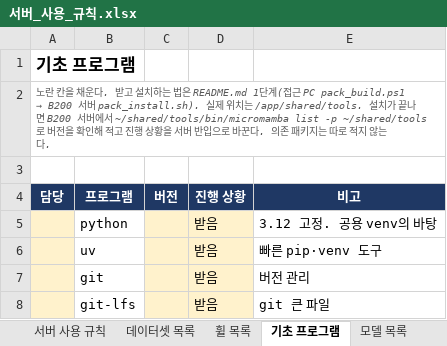
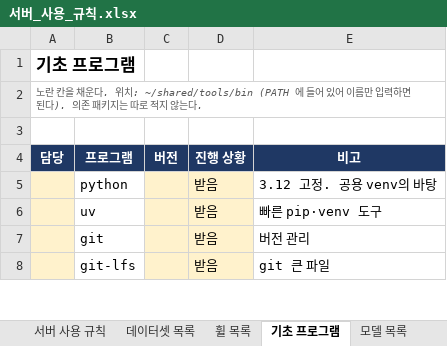
Before and after one commit to Leejunhee17/my-remote, an Excel workbook: 서버_사용_규칙.xlsx, sheet 기초 프로그램, drawn as a sheet; only a part is shown; values as stored, in another font and other column widths than the file's, no borders; the diff names each change by its address in the sheet, - before the commit and + after, or states it on an @@ line.

```diff
--- a/서버_사용_규칙.xlsx (sheet 기초 프로그램)
+++ b/서버_사용_규칙.xlsx (sheet 기초 프로그램)
@@ A2 (담당): …채운다. 받고 설치하는 법은 README.md 1단계(접근 PC pack_build.ps1 → B200 서버 pack_install.sh). 실제 위치는 /app/shared/tools. 설치가 끝나면 B200 서버에서 ~/shared/tools/bin/micromamba list -p ~/shared/tools 로 버전을 확인해 적고 진행 상황을 서버 반입으로 바꾼다. 의존 패… → …채운다. 위치: ~/shared/tools/bin (PATH 에 들어 있어 이름만 입력하면 된다). 의존 패… @@
```
Also changed, not shown: sheet 모델 목록, sheet 데이터셋 목록, sheet 서버 사용 규칙, sheet 휠 목록.
